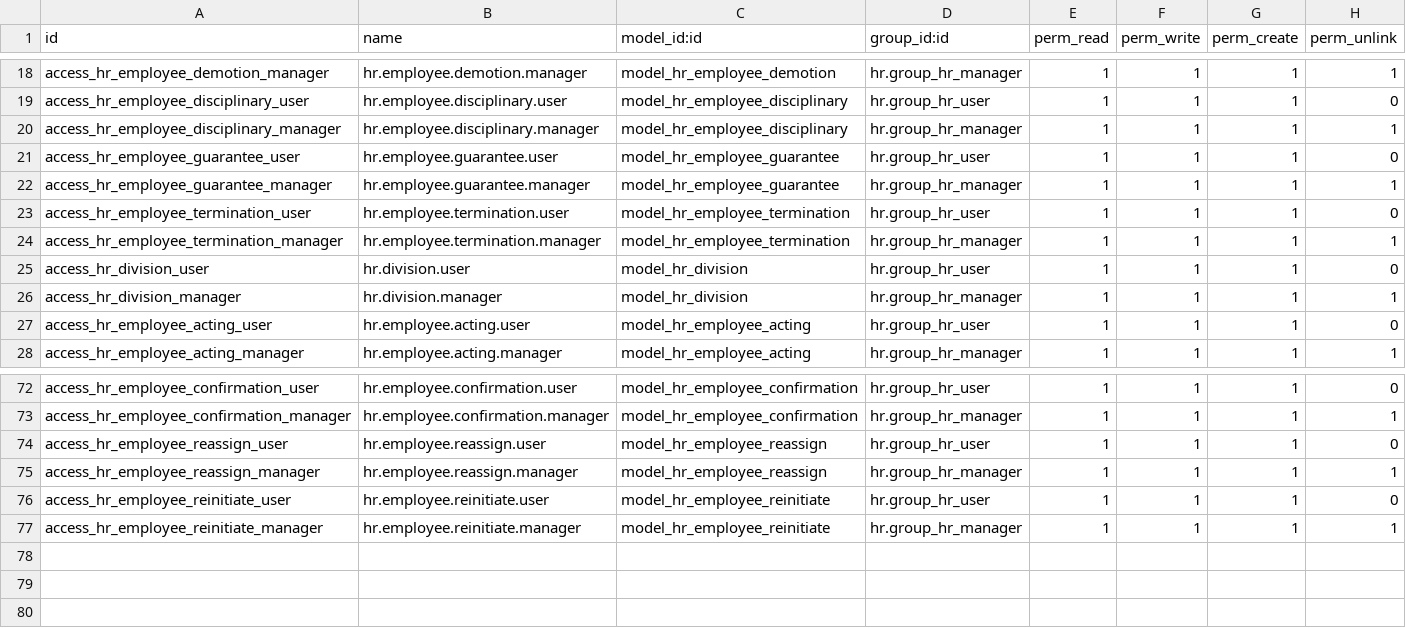
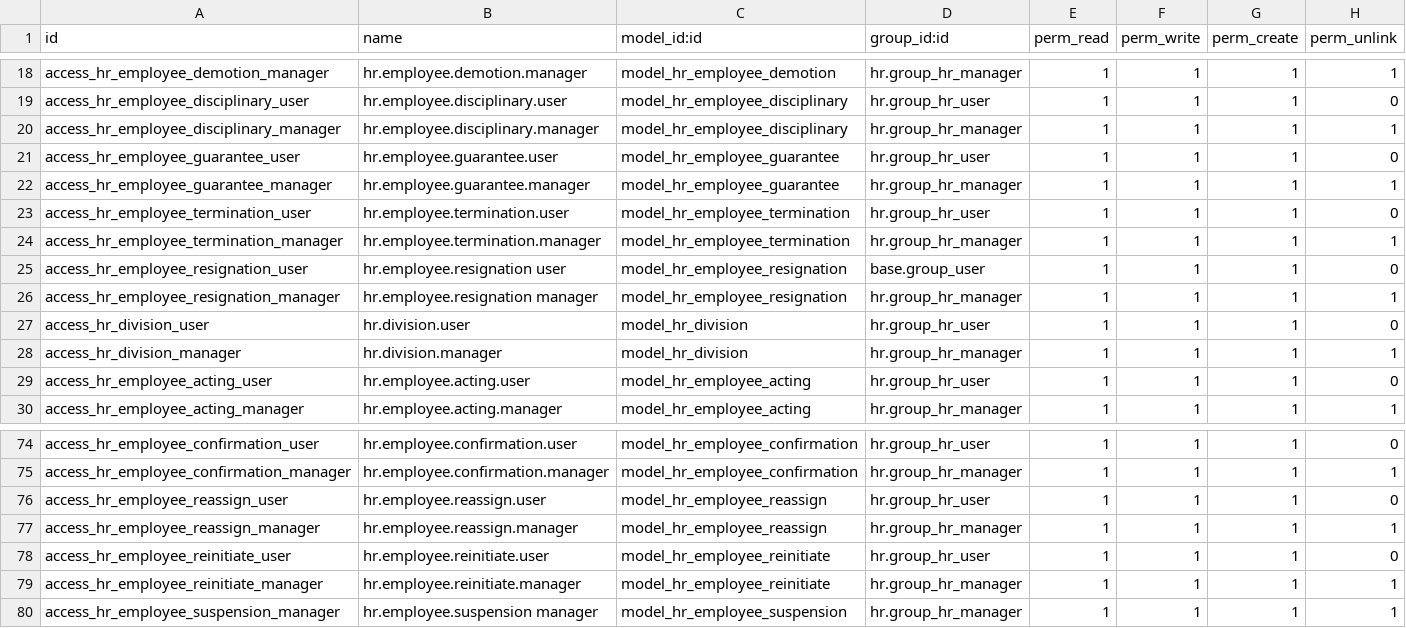
Before and after one commit to tassolutions25/odoo-all, a CSV file: custom_addons/ahadu_hr/security/ir.model.access.csv, drawn as a sheet; only a part is shown, gaps mark what is left out; the diff names each change by its address in the sheet, - before the commit and + after, or states it on an @@ line.

Commit message:
resignation and suspension done

```diff
--- a/custom_addons/ahadu_hr/security/ir.model.access.csv
+++ b/custom_addons/ahadu_hr/security/ir.model.access.csv
+row 25: access_hr_employee_resignation_user | hr.employee.resignation user | model_hr_employee_resignation | base.group_user | 1 | 1 | 1 | 0
+row 26: access_hr_employee_resignation_manager | hr.employee.resignation manager | model_hr_employee_resignation | hr.group_hr_manager | 1 | 1 | 1 | 1
+row 80: access_hr_employee_suspension_manager | hr.employee.suspension manager | model_hr_employee_suspension | hr.group_hr_manager | 1 | 1 | 1 | 1
```
Also changed, not shown: 20 other files.
